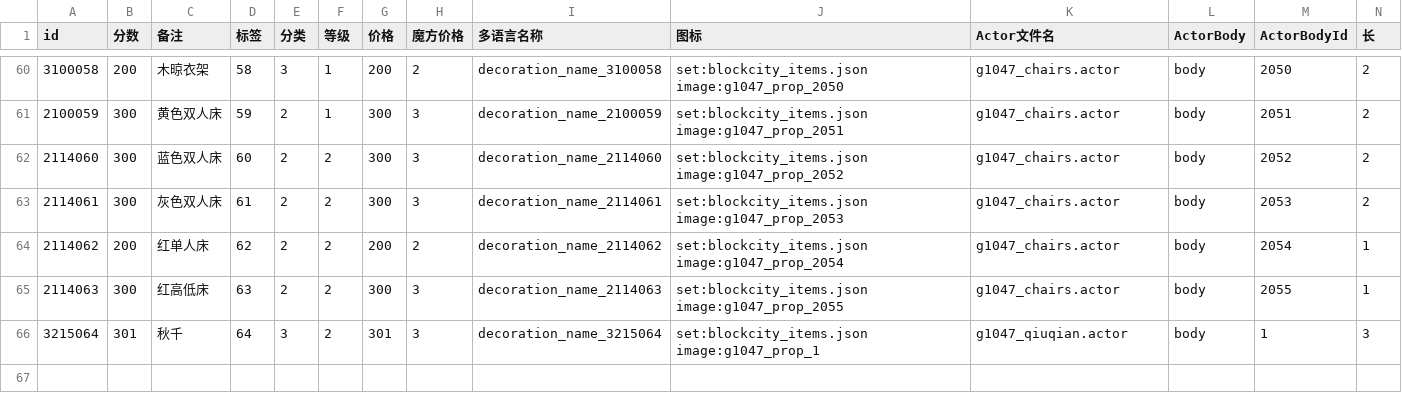
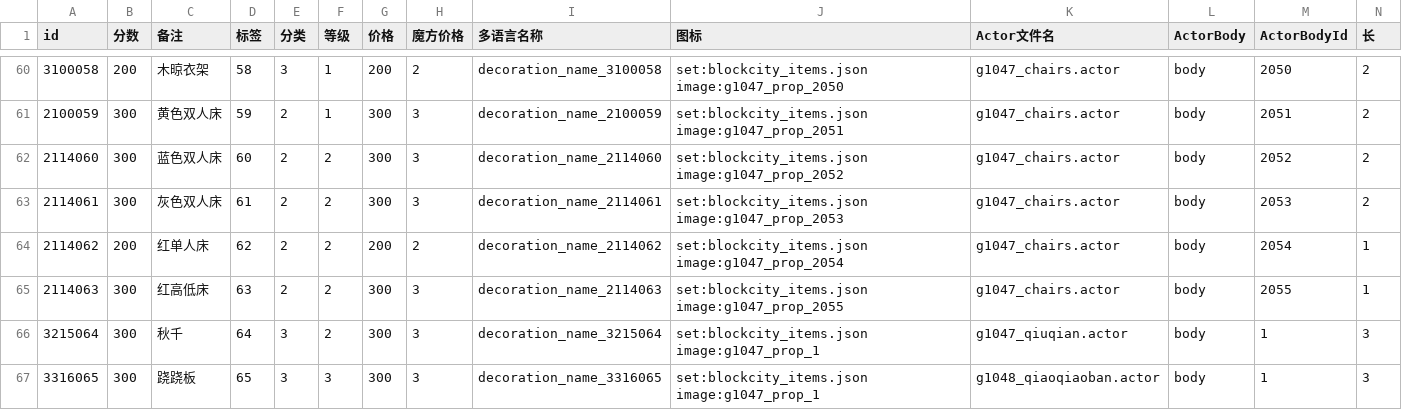
Before and after one commit to heliaoyuan10086/Game, a CSV file: BlockCity/decoration.csv, drawn as a sheet; only a part is shown, gaps mark what is left out; rows hold the shown columns only; the diff names each change by its address in the sheet, - before the commit and + after, or states it on an @@ line.

```diff
--- a/BlockCity/decoration.csv
+++ b/BlockCity/decoration.csv
-B66 (分数): 301
+B66 (分数): 300
-G66 (价格): 301
+G66 (价格): 300
+row 67: 3316065 | 300 | 跷跷板 | 65 | 3 | 3 | 300 | 3 | decoration_name_3316065 | set:blockcity_items.json image:g1047_prop_1 | g1048_qiaoqiaoban.actor | body | 1 | 3
```
Also changed, not shown: BlockCity/setting/decoration.csv.
